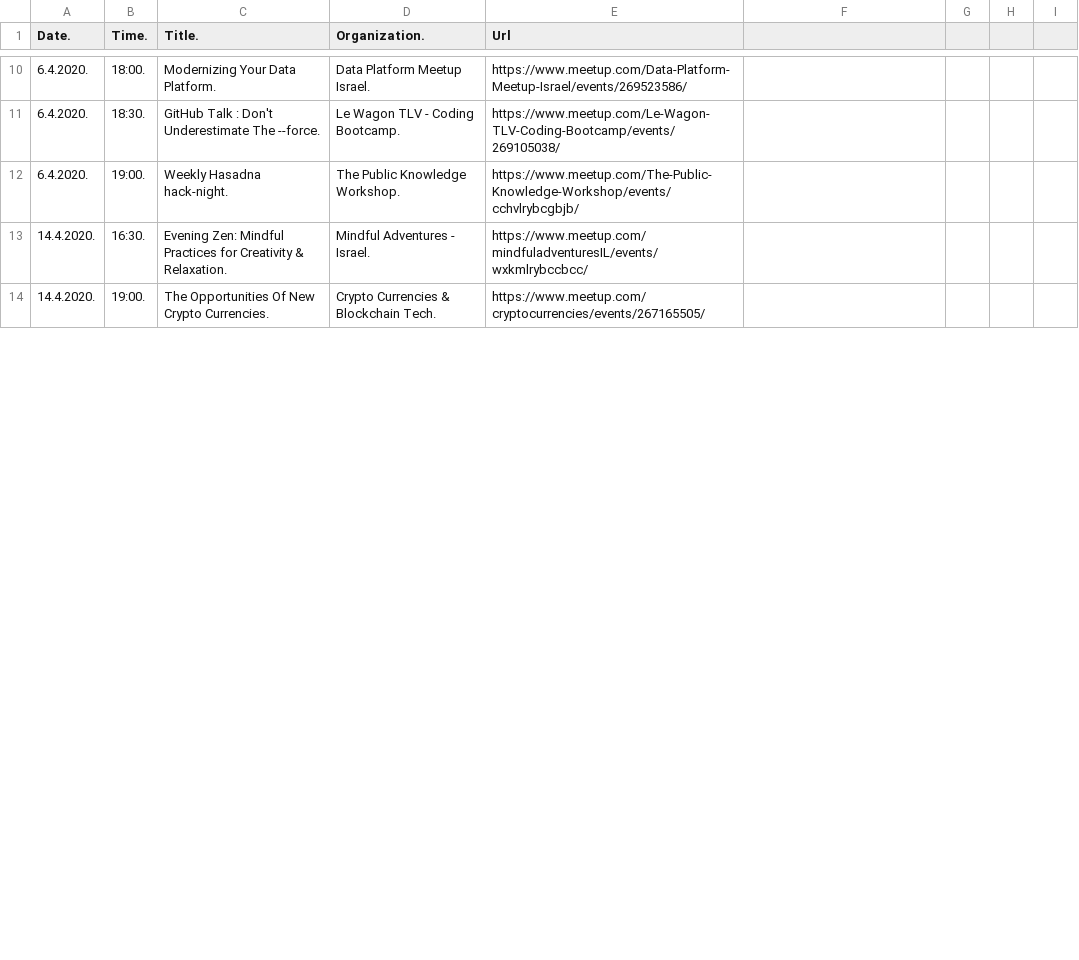
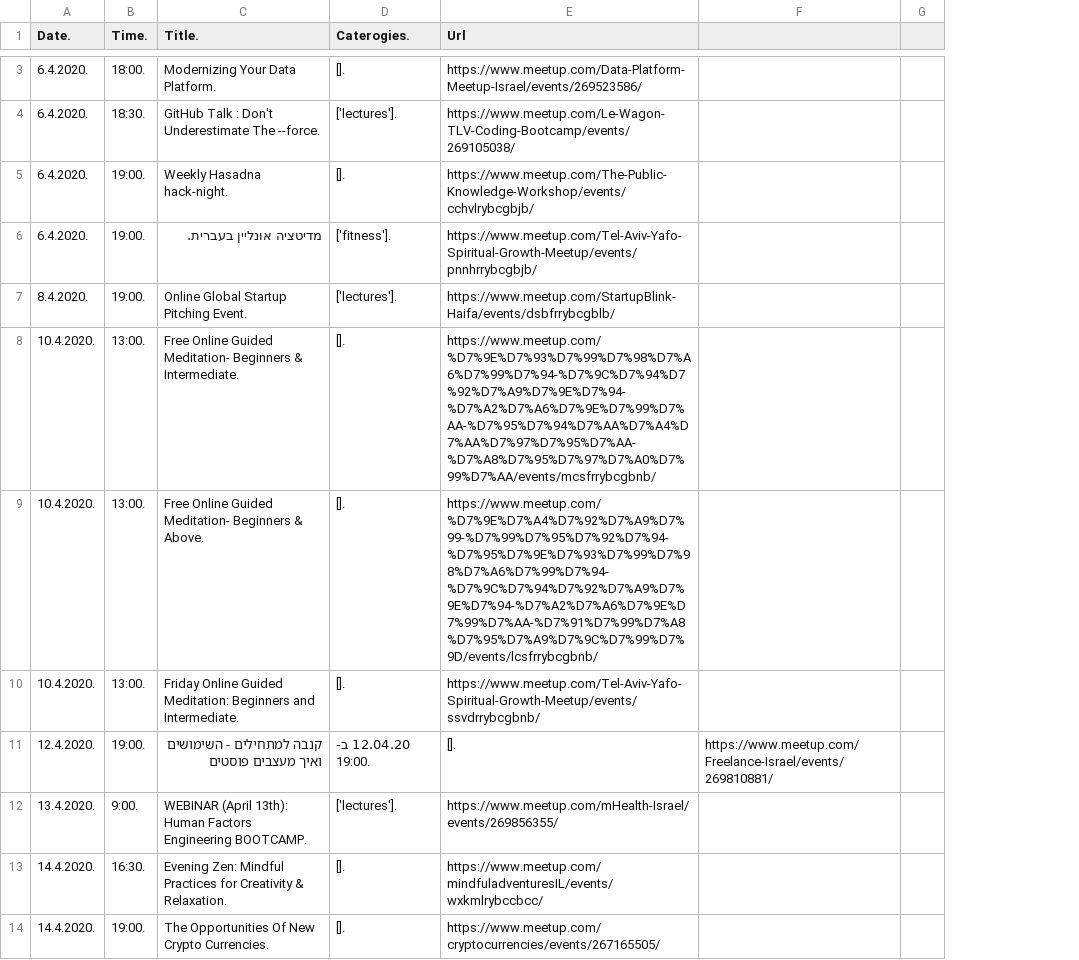
Before and after one commit to O3rM3r/Hackorona-StreamHub, a CSV file: Data-Scrapping/Data/Meetups.csv, drawn as a sheet; only a part is shown, gaps mark what is left out; removed rows and columns are numbered as before the commit, all else as after; the diff covers the shown part only; the diff names each change by its address in the sheet, - before the commit and + after, or states it on an @@ line.

```diff
--- a/Data-Scrapping/Data/Meetups.csv
+++ b/Data-Scrapping/Data/Meetups.csv
-column D (Organization.), rows 10-14: Data Platform Meetup Israel. | Le Wagon TLV - Coding Bootcamp. | The Public Knowledge Workshop. | Mindful Adventures - Israel. | Crypto Currencies & Blockchain Tech.
+column D (Caterogies.), rows 3-5: []. | ['lectures']. | [].; rows 13-14: []. | [].
-column H, empty
-column I, empty
+row 6: 6.4.2020. | 19:00. | מדיטציה אונליין בעברית. | ['fitness']. | https://www.meetup.com/Tel-Aviv-Yafo-Spiritual-Growth-Meetup/events/pnnhrrybcgbjb/
+row 7: 8.4.2020. | 19:00. | Online Global Startup Pitching Event. | ['lectures']. | https://www.meetup.com/StartupBlink-Haifa/events/dsbfrrybcgblb/
+row 8: 10.4.2020. | 13:00. | Free Online Guided Meditation- Beginners & Intermediate. | []. | https://www.meetup.com/%D7%9E%D7%93%D7%99%D7%98%D7%A6%D7%99%D7%94-%D7%9C%D7%94%D7%92%D7%A9%D7%9E%D7%94-%D7%A2%D7%A6%D7%9E%D7%99%D7%AA-%D7%95%D7%94%D7%AA%D7%A4%D7%AA%D7%97%D7%95%D7%AA-%D7%A8%D7%95%D7%97%D7%A0%D7%99%D7%AA/events/mcsfrrybcgbnb/
+row 9: 10.4.2020. | 13:00. | Free Online Guided Meditation- Beginners & Above. | []. | https://www.meetup.com/%D7%9E%D7%A4%D7%92%D7%A9%D7%99-%D7%99%D7%95%D7%92%D7%94-%D7%95%D7%9E%D7%93%D7%99%D7%98%D7%A6%D7%99%D7%94-%D7%9C%D7%94%D7%92%D7%A9%D7%9E%D7%94-%D7%A2%D7%A6%D7%9E%D7%99%D7%AA-%D7%91%D7%99%D7%A8%D7%95%D7%A9%D7%9C%D7%99%D7%9D/events/lcsfrrybcgbnb/
+row 10: 10.4.2020. | 13:00. | Friday Online Guided Meditation: Beginners and Intermediate. | []. | https://www.meetup.com/Tel-Aviv-Yafo-Spiritual-Growth-Meetup/events/ssvdrrybcgbnb/
+row 11: 12.4.2020. | 19:00. | קנבה למתחילים - השימושים ואיך מעצבים פוסטים | 12.04.20 ב- 19:00. | []. | https://www.meetup.com/Freelance-Israel/events/269810881/
+row 12: 13.4.2020. | 9:00. | WEBINAR (April 13th): Human Factors Engineering BOOTCAMP. | ['lectures']. | https://www.meetup.com/mHealth-Israel/events/269856355/
```
Also changed, not shown: 4 added rows, 8 removed rows and 16 edited cells elsewhere in this file, Data-Scrapping/Data/Eventbrite.csv, 4 other files.
